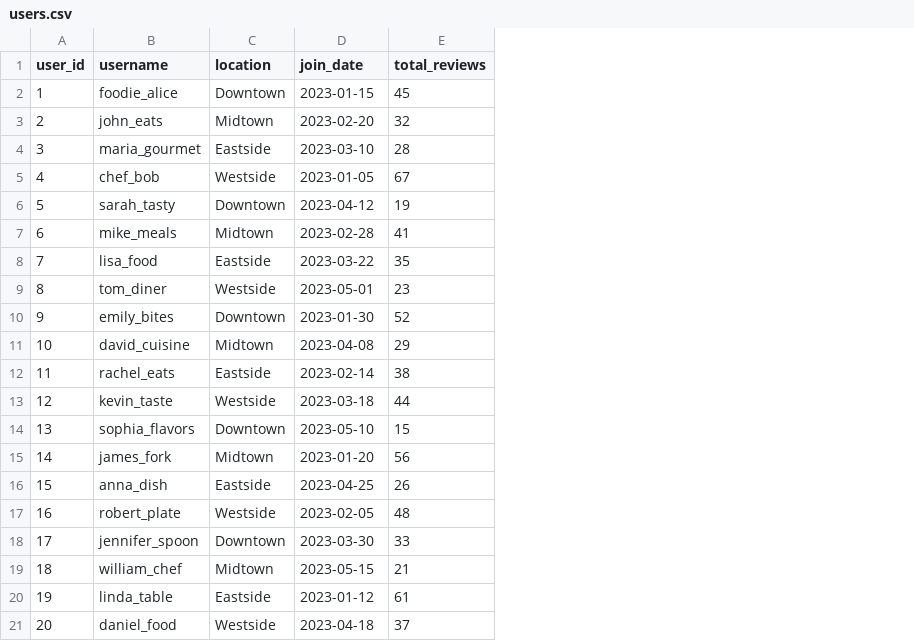
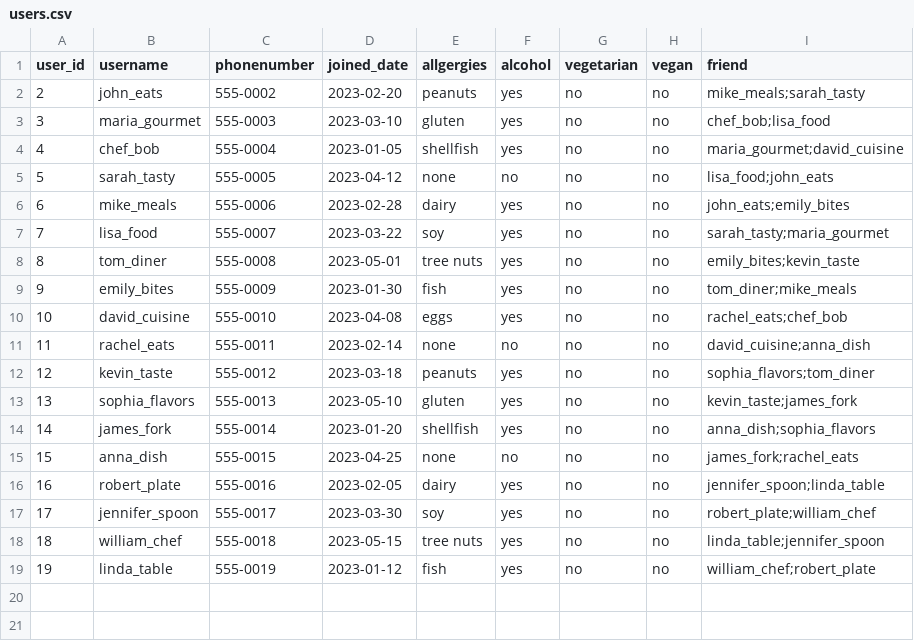
Before and after one commit to janieled/wheretoeat, a CSV file: data/users.csv, drawn as a sheet; removed rows and columns are numbered as before the commit, all else as after; the diff names each change by its address in the sheet, - before the commit and + after, or states it on an @@ line.

Commit message:
update for profile set up page

```diff
--- a/data/users.csv
+++ b/data/users.csv
-column C (location), rows 3-20: Midtown | Eastside | Westside | Downtown | Midtown | Eastside | Westside | Downtown | Midtown | Eastside | Westside | Downtown | Midtown | Eastside | Westside | Downtown | Midtown | Eastside
+column C (phonenumber), rows 2-19: 555-0002 | 555-0003 | 555-0004 | 555-0005 | 555-0006 | 555-0007 | 555-0008 | 555-0009 | 555-0010 | 555-0011 | 555-0012 | 555-0013 | 555-0014 | 555-0015 | 555-0016 | 555-0017 | 555-0018 | 555-0019
-column E (total_reviews), rows 3-20: 32 | 28 | 67 | 19 | 41 | 35 | 23 | 52 | 29 | 38 | 44 | 15 | 56 | 26 | 48 | 33 | 21 | 61
+column E (allgergies), rows 2-19: peanuts | gluten | shellfish | none | dairy | soy | tree nuts | fish | eggs | none | peanuts | gluten | shellfish | none | dairy | soy | tree nuts | fish
+column F (alcohol), rows 2-19: yes | yes | yes | no | yes | yes | yes | yes | yes | no | yes | yes | yes | no | yes | yes | yes | yes
+column G (vegetarian), rows 2-19: all no
+column H (vegan), rows 2-19: all no
+column I (friend), rows 2-19: mike_meals;sarah_tasty | chef_bob;lisa_food | maria_gourmet;david_cuisine | lisa_food;john_eats | john_eats;emily_bites | sarah_tasty;maria_gourmet | emily_bites;kevin_taste | tom_diner;mike_meals | rachel_eats;chef_bob | david_cuisine;anna_dish | sophia_flavors;tom_diner | kevin_taste;james_fork | anna_dish;sophia_flavors | james_fork;rachel_eats | jennifer_spoon;linda_table | robert_plate;william_chef | linda_table;jennifer_spoon | william_chef;robert_plate
-D1: join_date
+D1: joined_date
-row 2: 1 | foodie_alice | Downtown | 2023-01-15 | 45
-row 21: 20 | daniel_food | Westside | 2023-04-18 | 37
```
